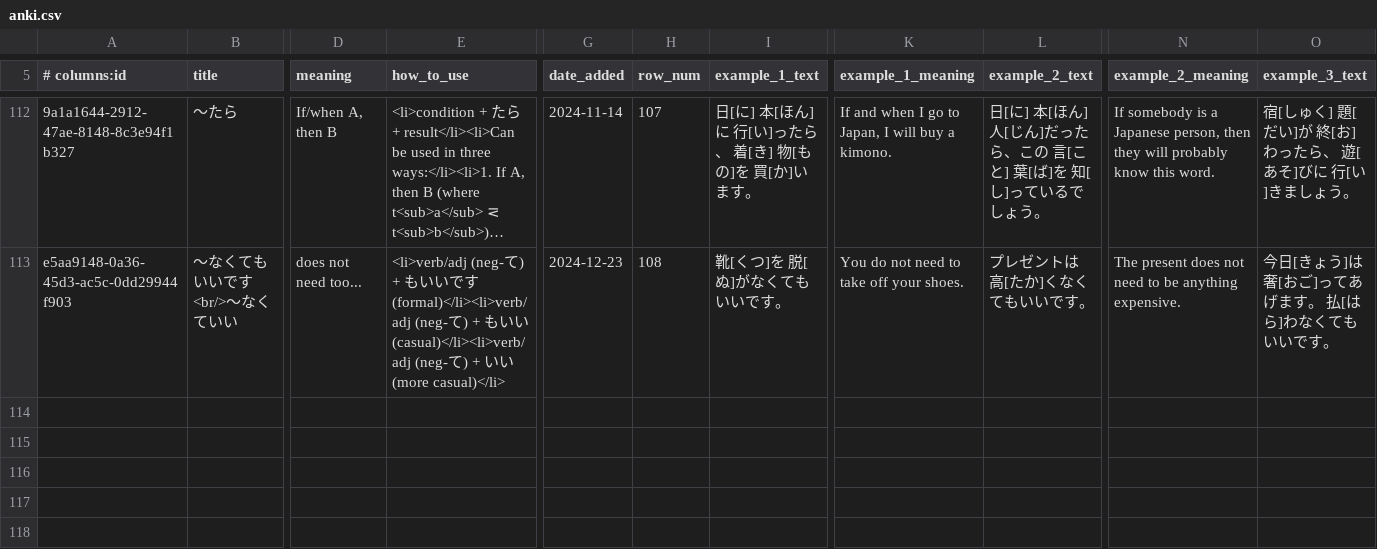
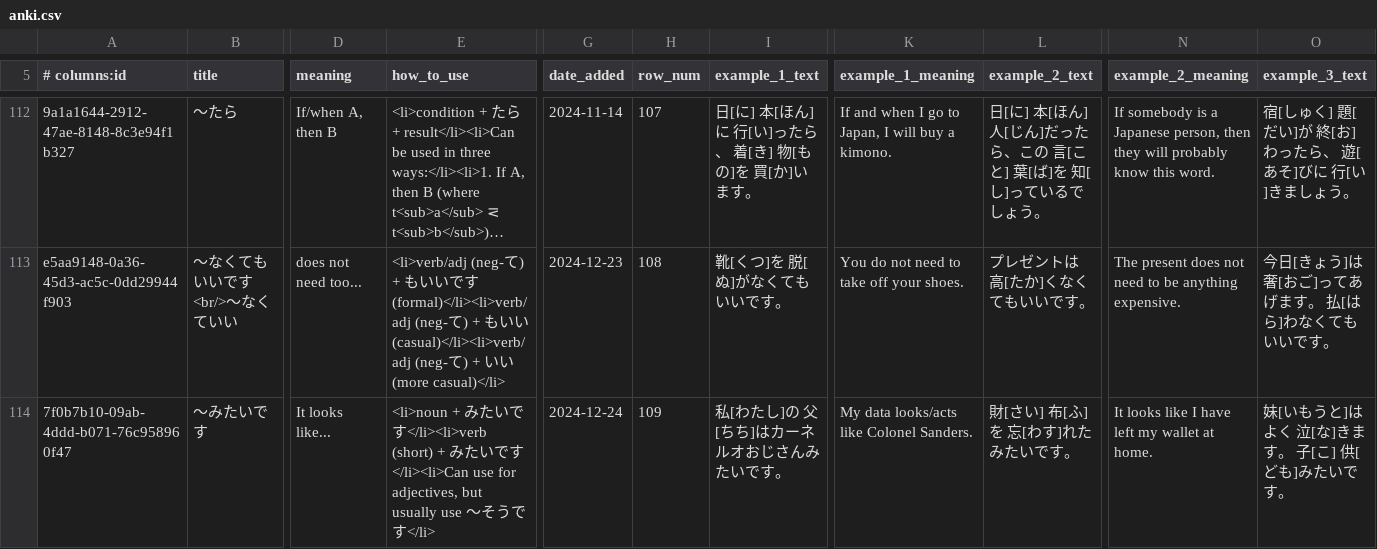
Before and after one commit to paploo/goi, a CSV file: files/grammar/anki.csv, drawn as a sheet; only a part is shown, gaps mark what is left out; long unchanged cells end in …; rows hold the shown columns only; the diff names each change by its address in the sheet, - before the commit and + after, or states it on an @@ line.

```diff
--- a/files/grammar/anki.csv
+++ b/files/grammar/anki.csv
+row 114: 7f0b7b10-09ab-4ddd-b071-76c958960f47 | 〜みたいです | It looks like... | <li>noun + みたいです</li><li>verb (short) + みたいです</li><li>Can use for adjectives, but usually use 〜そうです</li> | 2024-12-24 | 109 | 私[わたし]の 父[ちち]はカーネルオおじさんみたいです。 | My data looks/acts like Colonel Sanders. | 財[さい] 布[ふ]を 忘[わす]れたみたいです。 | It looks like I have left my wallet at home. | 妹[いもうと]はよく 泣[な]きます。 子[こ] 供[ども]みたいです。
```
Also changed, not shown: 2 other files.
